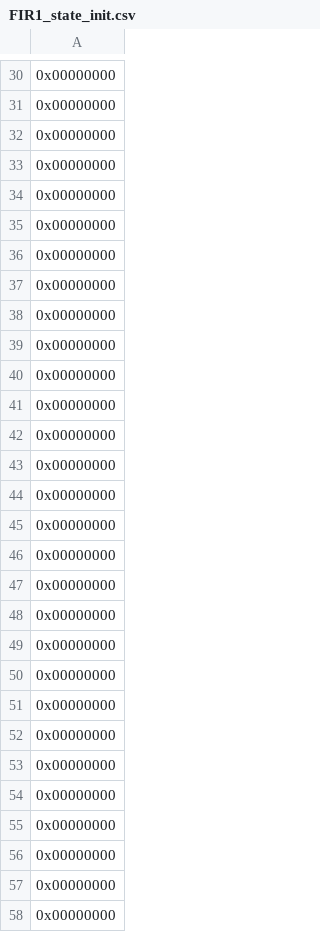
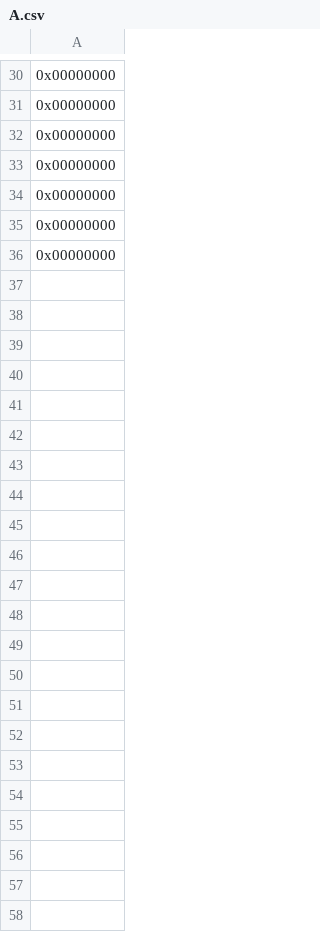
Before and after one commit to adrianwojcikpp/NUCLEO-F746ZG-Examples-ver-2025-26, a CSV file: L10_L11_Example/Components/Src/A.csv (was L10_L11_Example/Components/Src/FIR1_state_init.csv), drawn as a sheet; only a part is shown, gaps mark what is left out; the diff names each change by its address in the sheet, - before the commit and + after, or states it on an @@ line.

```diff
--- a/L10_L11_Example/Components/Src/FIR1_state_init.csv
+++ b/L10_L11_Example/Components/Src/A.csv
-row 37: 0x00000000
-row 38: 0x00000000
-row 39: 0x00000000
-row 40: 0x00000000
-row 41: 0x00000000
-row 42: 0x00000000
-row 43: 0x00000000
-row 44: 0x00000000
-row 45: 0x00000000
-row 46: 0x00000000
-row 47: 0x00000000
-row 48: 0x00000000
-row 49: 0x00000000
-row 50: 0x00000000
-row 51: 0x00000000
-row 52: 0x00000000
-row 53: 0x00000000
-row 54: 0x00000000
-row 55: 0x00000000
-row 56: 0x00000000
-row 57: 0x00000000
-row 58: 0x00000000
```
Also changed, not shown: 29 other files.
